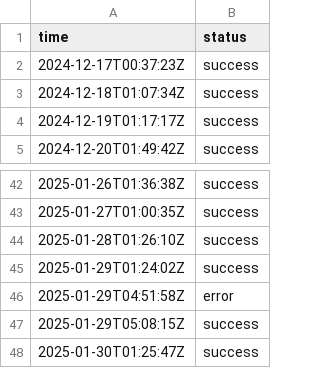
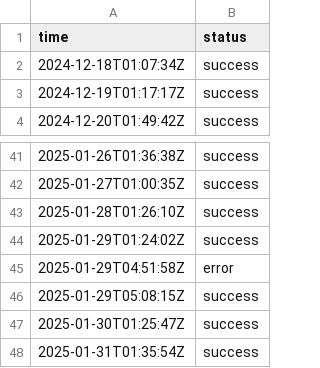
Before and after one commit to jln-brtn/statusbase-reborn, a CSV file: ci/logs/fr-google.csv, drawn as a sheet; only a part is shown, gaps mark what is left out; removed rows and columns are numbered as before the commit, all else as after; the diff names each change by its address in the sheet, - before the commit and + after, or states it on an @@ line.

```diff
--- a/ci/logs/fr-google.csv
+++ b/ci/logs/fr-google.csv
-row 2: 2024-12-17T00:37:23Z | success
+row 48: 2025-01-31T01:35:54Z | success
```
Also changed, not shown: ci/logs/fr-hugging-face.csv, ci/logs/fr-mistral-ai.csv, 3 other files.
